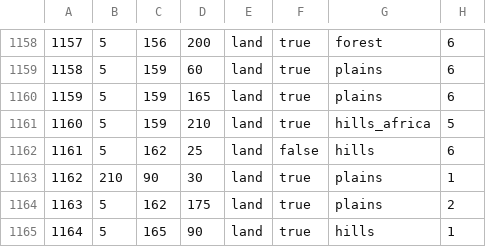
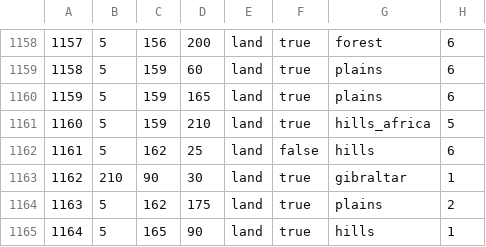
Before and after one commit to AuroraK1ng/GDU-2.0, a CSV file: map/definition.csv, drawn as a sheet; only a part is shown, gaps mark what is left out.

```diff
--- a/map/definition.csv
+++ b/map/definition.csv
@@ -1162,3 +1162,3 @@
 1161;5;162;25;land;false;hills;6
-1162;210;90;30;land;true;plains;1
+1162;210;90;30;land;true;gibraltar;1
 1163;5;162;175;land;true;plains;2
```
Also changed, not shown: 19 other files.
